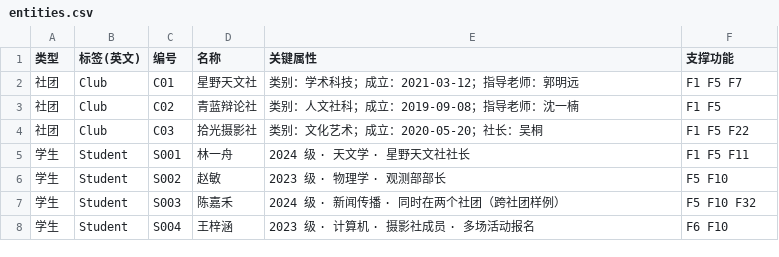
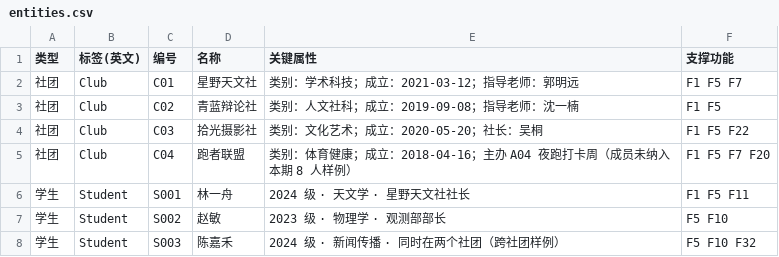
Before and after one commit to DogeKing-miao/club-ops-knowledge-network, a CSV file: data/entities.csv, drawn as a sheet; only a part is shown; the shorter side is filled out with more unchanged rows.

Commit message:
补跑者联盟 + 同步计数口径 + 填开发日志 + 归档重置脚本
C04 跑者联盟（审计条目写作 A04 的那一处）
- 判断依据：还差什么.md 第 35 行 + 03_seed_relations.cypher 原 HOSTS 注释
  ⇒ 缺的是社团节点 C04（A04 活动节点本来就有）+ 一条写错去向的关系
- 02_seed_entities.cypher：加社团 C04 跑者联盟（实体 34 → 35）
- 03_seed_relations.cypher：A04 的 HOSTS 由 C03 改挂 C04、新增 C04→G04 长跑标签、
  补 C04 的 category/founded（关系 73 → 74；关系类型仍 18 种，原头部误写 19 种已改）
- 00_一键运行.cypher：合并改动、自检期望值改 35/74、语句数 53 → 54
- 新增 cypher/07_增量补C04.cypher：一条语句、全 MERGE、可重复执行，旧库 34/73 → 35/74
- 归档 cypher/07_重置与排错.cypher（基线数字同步为 35/74、动作后 76）

口径同步（改完逐处核对）
- README.md、提交清单.md、docs/README-使用说明.md、docs/截图清单与命名.md
- docs/实体清单（34个实体）.docx → 改名《实体清单（35个实体）.docx》并补 C04 行、
  序号重编 1–35、把过期的「六、下一步（还没做）」改成「配套脚本已就绪」
- docs/Neo4j 查询操作手册（新手照着做）.docx、必拍截图 docx 的自检期望值
- data/entities.csv（35 行数据）、ontology/club-ontology.jsonld（11 类 / 18 关系类型 / 35 / 74 / 9 / 4）
- demo/知识网络图谱（离线中文版）.html 内嵌图数据：加 C04 节点 + 改挂 + 新标签，度数重算
- 源目录 03-技术向-实体数据与Cypher / 04-图与演示 / 06-截图与录屏 对应文件同步改，两边一致

截图
- screenshots/截图说明（本次实际执行语句）.md：01/02/03 标「待重拍」（新期望 35 / 74 / Nodes 34）
- 新建 screenshots/待拍清单与语句.md：9 张的单条可粘贴 Cypher + 预期结果

开发日志与日程记录
- 10/1–10/4 逐日复核四要素，各补一行可核对证据（文件时间戳 / _docx_dump / 截图说明 / git log）
- 新增 2026-10-07 整改日志；日程表「实际完成 / 用时(估) / 状态」与里程碑 M1/M2/M3/M5「实际」列更新
- 演示录屏.mp4 统一标注「未录（待补）」；文末新增「待确认」7 条

其他
- demo/功能流程图.png 从源目录恢复（README 一直引用它）
- 未删除任何文件；实体清单 docx 为改名（git 记录为 rename）

```diff
--- a/data/entities.csv
+++ b/data/entities.csv
@@ -4,2 +4,3 @@
 社团,Club,C03,拾光摄影社,类别：文化艺术；成立：2020-05-20；社长：吴桐,F1 F5 F22
+社团,Club,C04,跑者联盟,类别：体育健康；成立：2018-04-16；主办 A04 夜跑打卡周（成员未纳入本期 8 人样例）,F1 F5 F7 F20
 学生,Student,S001,林一舟,2024 级 · 天文学 · 星野天文社社长,F1 F5 F11
```
Also changed, not shown: 20 other files.
